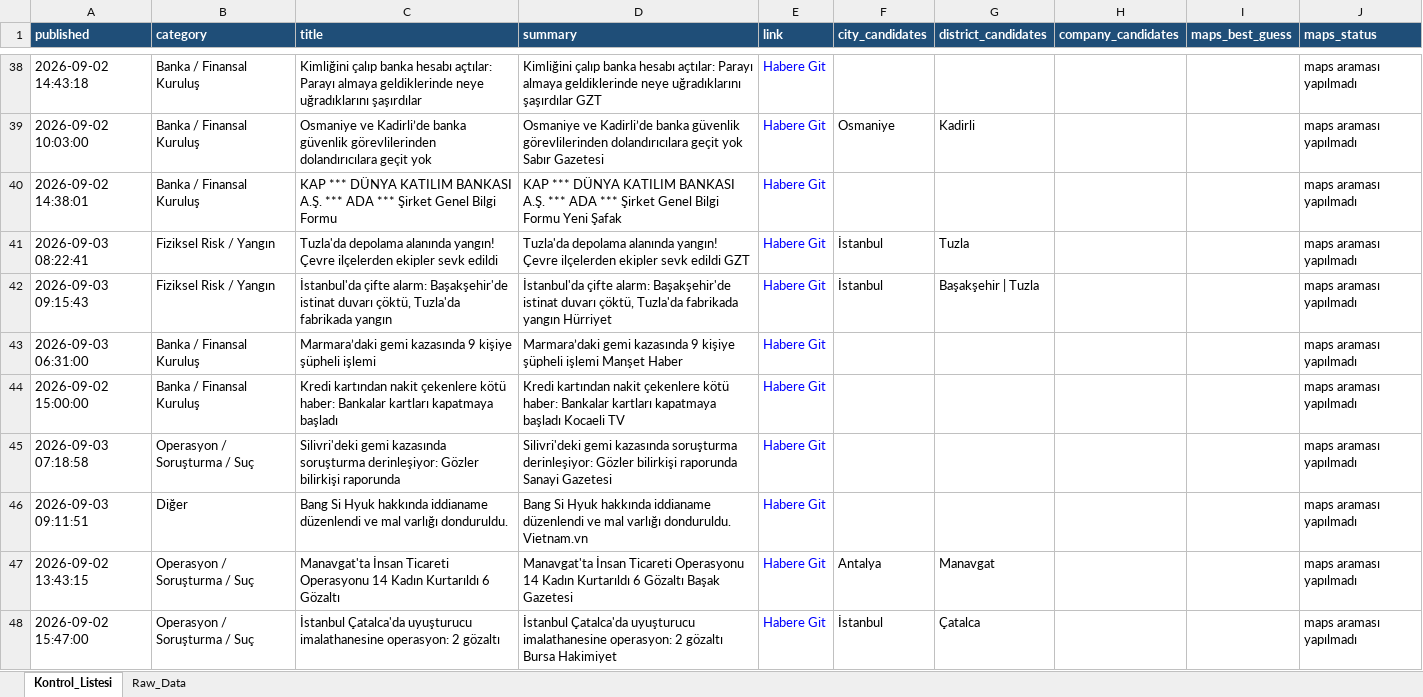
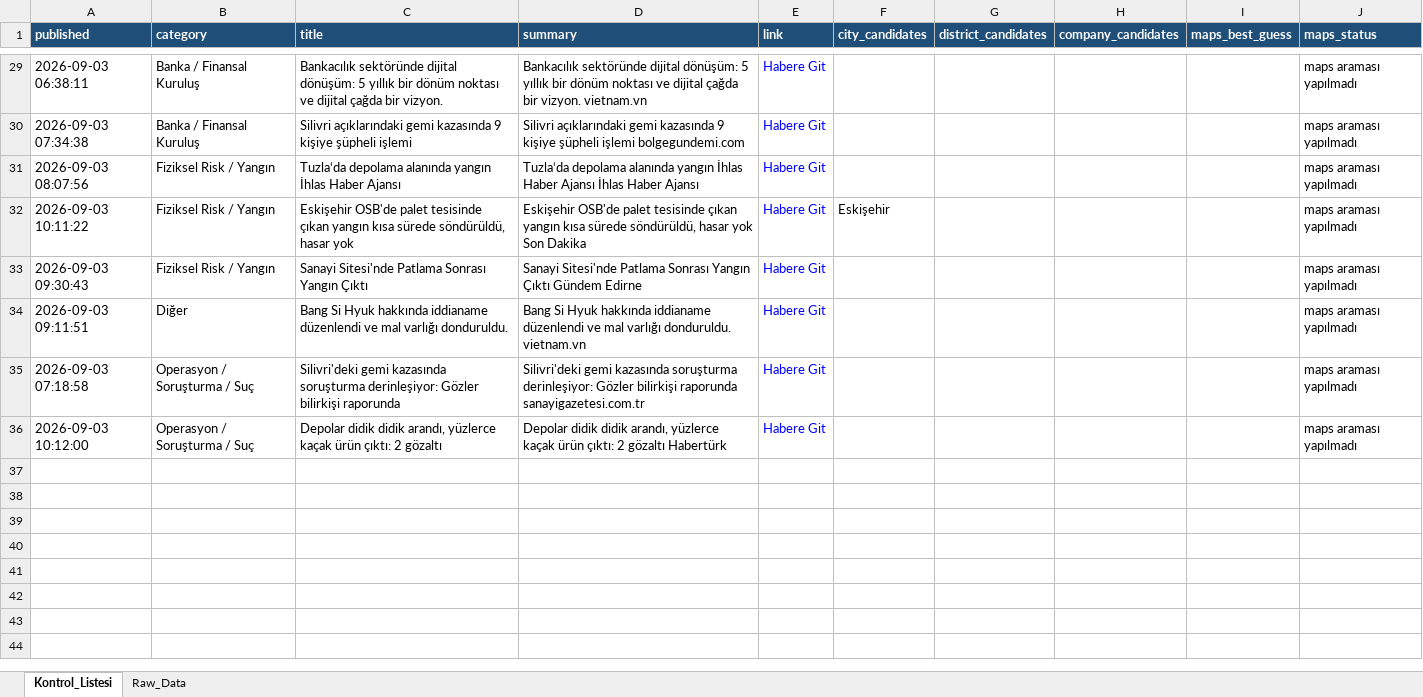
Before and after one commit to 19982109/haber-risk-monitor, an Excel workbook: data/haberler_final.xlsx, sheet Kontrol_Listesi, drawn as a sheet; only a part is shown, gaps mark what is left out; values as stored, in another font and other column widths than the file's, no borders; removed rows and columns are numbered as before the commit, all else as after; the diff covers the shown part only; the diff names each change by its address in the sheet, - before the commit and + after, or states it on an @@ line.

```diff
--- a/data/haberler_final.xlsx (sheet Kontrol_Listesi)
+++ b/data/haberler_final.xlsx (sheet Kontrol_Listesi)
-A29 (published): 2026-09-02 14:43:18
+A29 (published): 2026-09-03 06:38:11
-C29 (title): Kimliğini çalıp banka hesabı açtılar: Parayı almaya geldiklerinde neye uğradıklarını şaşırdılar
+C29 (title): Bankacılık sektöründe dijital dönüşüm: 5 yıllık bir dönüm noktası ve dijital çağda bir vizyon.
-D29 (summary): Kimliğini çalıp banka hesabı açtılar: Parayı almaya geldiklerinde neye uğradıklarını şaşırdılar GZT
+D29 (summary): Bankacılık sektöründe dijital dönüşüm: 5 yıllık bir dönüm noktası ve dijital çağda bir vizyon. vietnam.vn
-row 39: 2026-09-02 10:03:00 | Banka / Finansal Kuruluş | Osmaniye ve Kadirli’de banka güvenlik görevlilerinden dolandırıcılara geçit yok | Osmaniye ve Kadirli’de banka güvenlik görevlilerinden dolandırıcılara geçit yok Sabır Gazetesi | Habere Git | Osmaniye | Kadirli |  |  | maps araması yapılmadı
-row 40: 2026-09-02 14:38:01 | Banka / Finansal Kuruluş | KAP *** DÜNYA KATILIM BANKASI A.Ş. *** ADA *** Şirket Genel Bilgi Formu | KAP *** DÜNYA KATILIM BANKASI A.Ş. *** ADA *** Şirket Genel Bilgi Formu Yeni Şafak | Habere Git |  |  |  |  | maps araması yapılmadı
-row 41: 2026-09-03 08:22:41 | Fiziksel Risk / Yangın | Tuzla'da depolama alanında yangın! Çevre ilçelerden ekipler sevk edildi | Tuzla'da depolama alanında yangın! Çevre ilçelerden ekipler sevk edildi GZT | Habere Git | İstanbul | Tuzla |  |  | maps araması yapılmadı
-row 42: 2026-09-03 09:15:43 | Fiziksel Risk / Yangın | İstanbul'da çifte alarm: Başakşehir'de istinat duvarı çöktü, Tuzla'da fabrikada yangın | İstanbul'da çifte alarm: Başakşehir'de istinat duvarı çöktü, Tuzla'da fabrikada yangın Hürriyet | Habere Git | İstanbul | Başakşehir | Tuzla |  |  | maps araması yapılmadı
-A30 (published): 2026-09-03 06:31:00
+A30 (published): 2026-09-03 07:34:38
-C30 (title): Marmara’daki gemi kazasında…
+C30 (title): Silivri açıklarındaki gemi kazasında…
-D30 (summary): Marmara’daki gemi kazasında 9 kişiye şüpheli işlemi Manşet Haber
+D30 (summary): Silivri açıklarındaki gemi kazasında 9 kişiye şüpheli işlemi bolgegundemi.com
-A31 (published): 2026-09-02 15:00:00
+A31 (published): 2026-09-03 08:07:56
-B31 (category): Banka / Finansal Kuruluş
+B31 (category): Fiziksel Risk / Yangın
-C31 (title): Kredi kartından nakit çekenlere kötü haber: Bankalar kartları kapatmaya başladı
+C31 (title): Tuzla‘da depolama alanında yangın İhlas Haber Ajansı
-D31 (summary): Kredi kartından nakit çekenlere kötü haber: Bankalar kartları kapatmaya başladı Kocaeli TV
+D31 (summary): Tuzla‘da depolama alanında yangın İhlas Haber Ajansı İhlas Haber Ajansı
+row 32: 2026-09-03 10:11:22 | Fiziksel Risk / Yangın | Eskişehir OSB'de palet tesisinde çıkan yangın kısa sürede söndürüldü, hasar yok | Eskişehir OSB'de palet tesisinde çıkan yangın kısa sürede söndürüldü, hasar yok Son Dakika | Habere Git | Eskişehir |  |  |  | maps araması yapılmadı
+row 33: 2026-09-03 09:30:43 | Fiziksel Risk / Yangın | Sanayi Sitesi'nde Patlama Sonrası Yangın Çıktı | Sanayi Sitesi'nde Patlama Sonrası Yangın Çıktı Gündem Edirne | Habere Git |  |  |  |  | maps araması yapılmadı
+row 34: 2026-09-03 09:11:51 | Diğer | Bang Si Hyuk hakkında iddianame düzenlendi ve mal varlığı donduruldu. | Bang Si Hyuk hakkında iddianame düzenlendi ve mal varlığı donduruldu. vietnam.vn | Habere Git |  |  |  |  | maps araması yapılmadı
-D35 (summary): …bilirkişi raporunda Sanayi Gazetesi
+D35 (summary): …bilirkişi raporunda sanayigazetesi.com.tr
-A36 (published): 2026-09-03 09:11:51
+A36 (published): 2026-09-03 10:12:00
-B36 (category): Diğer
+B36 (category): Operasyon / Soruşturma / Suç
-C36 (title): Bang Si Hyuk hakkında iddianame düzenlendi ve mal varlığı donduruldu.
+C36 (title): Depolar didik didik arandı, yüzlerce kaçak ürün çıktı: 2 gözaltı
-D36 (summary): Bang Si Hyuk hakkında iddianame düzenlendi ve mal varlığı donduruldu. Vietnam.vn
+D36 (summary): Depolar didik didik arandı, yüzlerce kaçak ürün çıktı: 2 gözaltı Habertürk
-row 47: 2026-09-02 13:43:15 | Operasyon / Soruşturma / Suç | Manavgat'ta İnsan Ticareti Operasyonu 14 Kadın Kurtarıldı 6 Gözaltı | Manavgat'ta İnsan Ticareti Operasyonu 14 Kadın Kurtarıldı 6 Gözaltı Başak Gazetesi | Habere Git | Antalya | Manavgat |  |  | maps araması yapılmadı
-row 48: 2026-09-02 15:47:00 | Operasyon / Soruşturma / Suç | İstanbul Çatalca'da uyuşturucu imalathanesine operasyon: 2 gözaltı | İstanbul Çatalca'da uyuşturucu imalathanesine operasyon: 2 gözaltı Bursa Hakimiyet | Habere Git | İstanbul | Çatalca |  |  | maps araması yapılmadı
```
Also changed, not shown: 10 added rows, 19 removed rows, 1 moved row and 35 edited cells elsewhere in this sheet, sheet Raw_Data, 1 other file.
